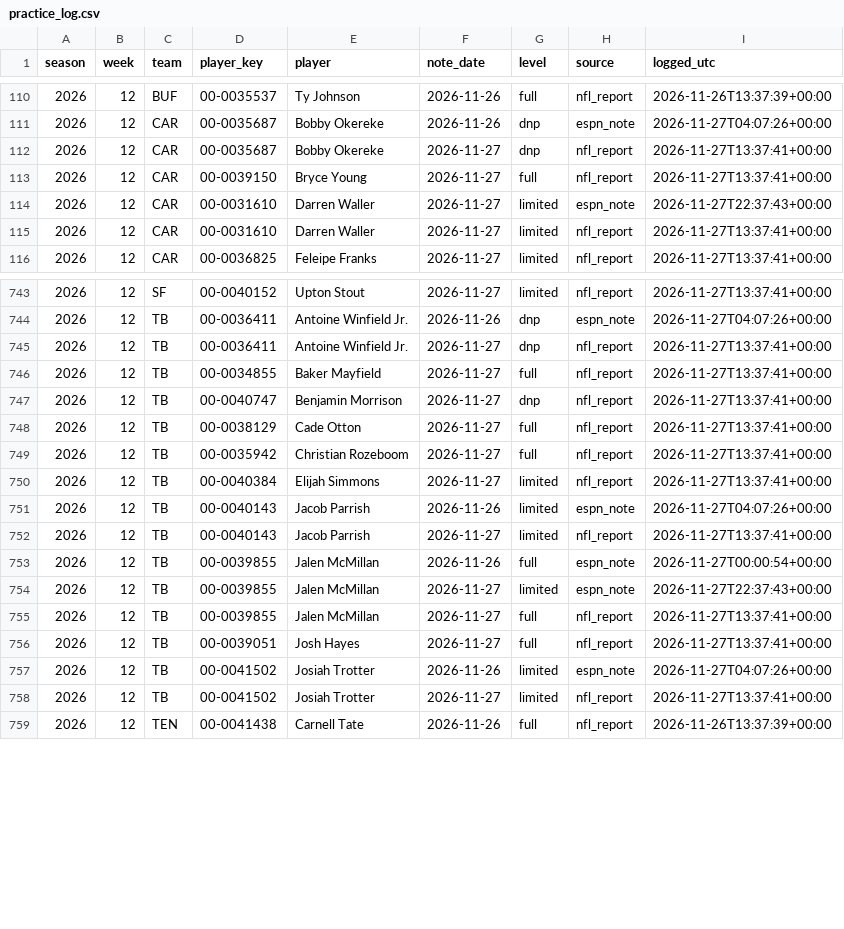
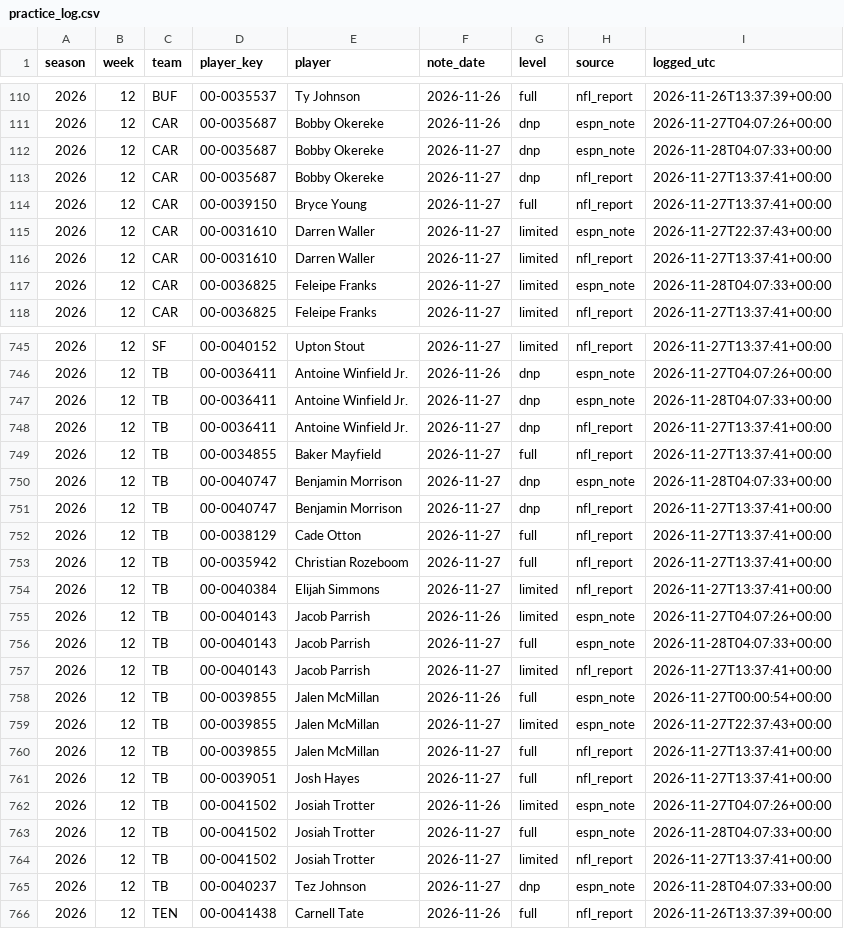
Before and after one commit to djrjacko/nfl_props_model, a CSV file: logs/practice_log.csv, drawn as a sheet; only a part is shown, gaps mark what is left out; the diff names each change by its address in the sheet, - before the commit and + after, or states it on an @@ line.

```diff
--- a/logs/practice_log.csv
+++ b/logs/practice_log.csv
+row 112: 2026 | 12 | CAR | 00-0035687 | Bobby Okereke | 2026-11-27 | dnp | espn_note | 2026-11-28T04:07:33+00:00
+row 117: 2026 | 12 | CAR | 00-0036825 | Feleipe Franks | 2026-11-27 | limited | espn_note | 2026-11-28T04:07:33+00:00
+row 747: 2026 | 12 | TB | 00-0036411 | Antoine Winfield Jr. | 2026-11-27 | dnp | espn_note | 2026-11-28T04:07:33+00:00
+row 750: 2026 | 12 | TB | 00-0040747 | Benjamin Morrison | 2026-11-27 | dnp | espn_note | 2026-11-28T04:07:33+00:00
+row 756: 2026 | 12 | TB | 00-0040143 | Jacob Parrish | 2026-11-27 | full | espn_note | 2026-11-28T04:07:33+00:00
+row 763: 2026 | 12 | TB | 00-0041502 | Josiah Trotter | 2026-11-27 | full | espn_note | 2026-11-28T04:07:33+00:00
+row 765: 2026 | 12 | TB | 00-0040237 | Tez Johnson | 2026-11-27 | dnp | espn_note | 2026-11-28T04:07:33+00:00
```
Also changed, not shown: 3 other files.
